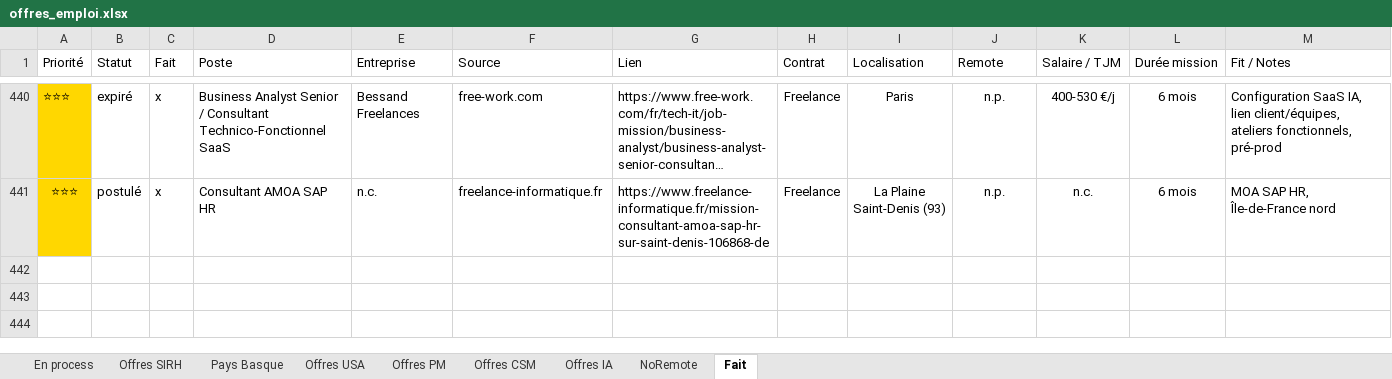
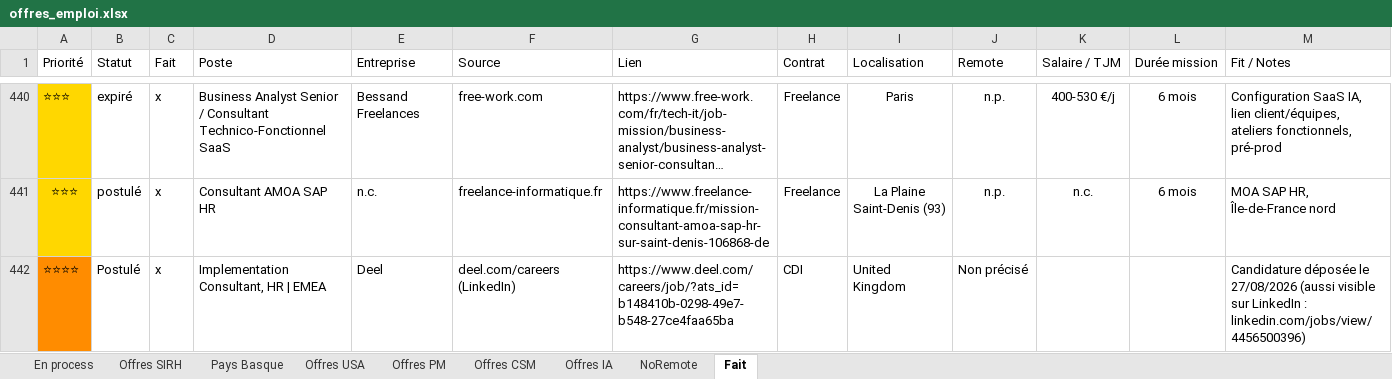
Before and after one commit to MisterZogs/recherche-taf, an Excel workbook: offres_emploi.xlsx, sheet Fait, drawn as a sheet; only a part is shown, gaps mark what is left out; long unchanged cells end in …; values as stored, in another font and other column widths than the file's, no borders; rows hold the shown columns only; the diff names each change by its address in the sheet, - before the commit and + after, or states it on an @@ line.

```diff
--- a/offres_emploi.xlsx (sheet Fait)
+++ b/offres_emploi.xlsx (sheet Fait)
+row 442: ⭐⭐⭐⭐ | Postulé | x | Implementation Consultant, HR | EMEA | Deel | deel.com/careers (LinkedIn) | https://www.deel.com/careers/job/?ats_id=b148410b-0298-49e7-b548-27ce4faa65ba | CDI | United Kingdom | Non précisé |  |  | Candidature déposée le 27/08/2026 (aussi visible sur LinkedIn : linkedin.com/jobs/view/4456500396)
```
Also changed, not shown: hidden cells.
